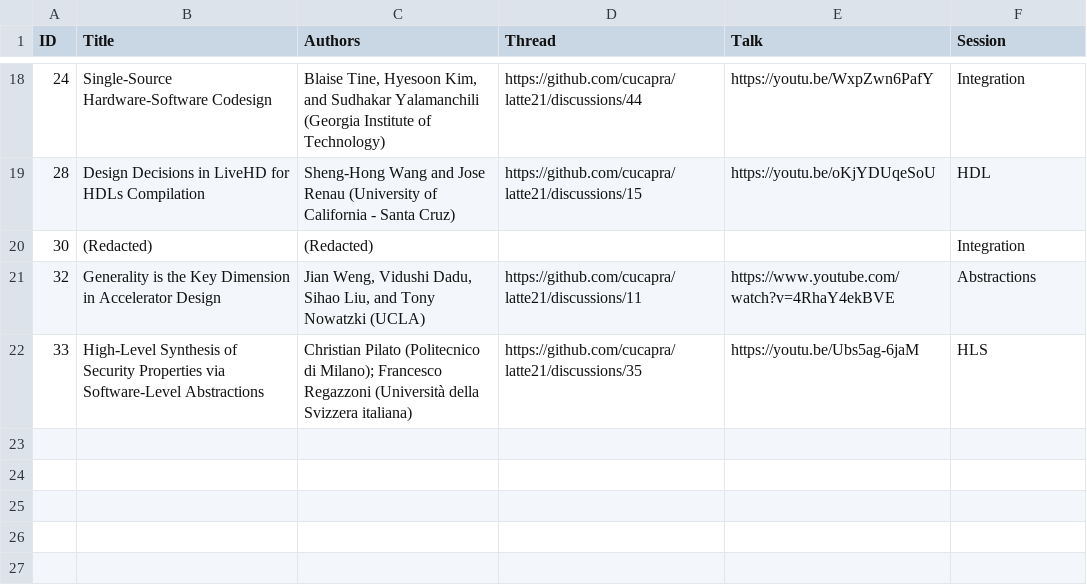
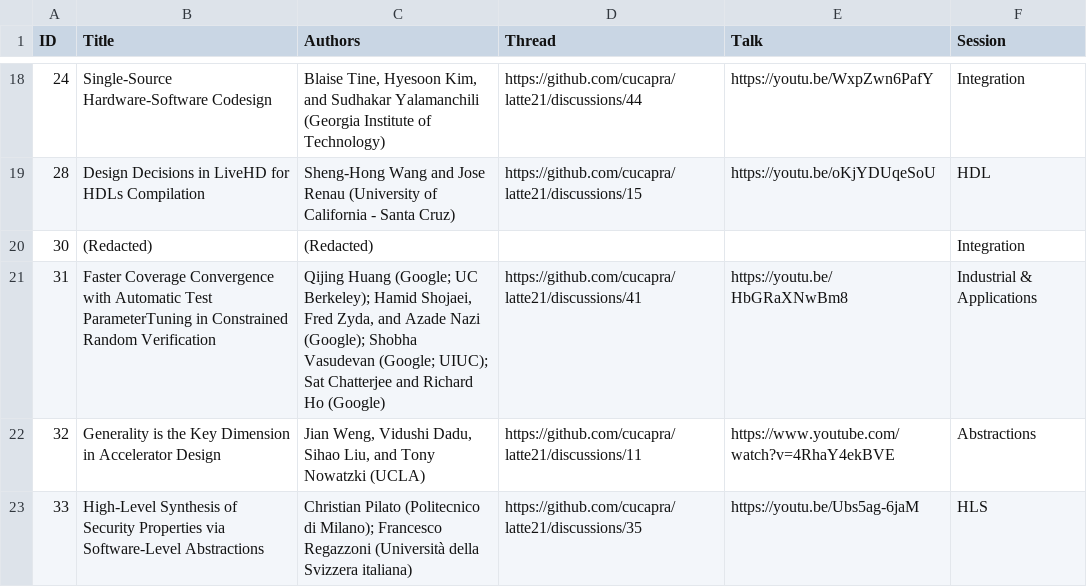
Before and after one commit to cucapra/latte21, a CSV file: web/content/accepted.csv, drawn as a sheet; only a part is shown, gaps mark what is left out.

Commit message:
Restore mistakenly deleted line

```diff
--- a/web/content/accepted.csv
+++ b/web/content/accepted.csv
@@ -20,2 +20,3 @@ ID,Title,Authors,Thread,Talk,Session
 30,(Redacted),(Redacted),,,Integration
+31,Faster Coverage Convergence with Automatic Test ParameterTuning in Constrained Random Verification,"Qijing Huang (Google; UC Berkeley); Hamid Shojaei, Fred Zyda, and Azade Nazi (Google); Shobha Vasudevan (Google; UIUC); Sat Chatterjee and Richard Ho (Google)",https://github.com/cucapra/latte21/discussions/41,https://youtu.be/HbGRaXNwBm8,Industrial & Applications
 32,Generality is the Key Dimension in Accelerator Design,"Jian Weng, Vidushi Dadu, Sihao Liu, and Tony Nowatzki (UCLA)",https://github.com/cucapra/latte21/discussions/11,https://www.youtube.com/watch?v=4RhaY4ekBVE,Abstractions
```
